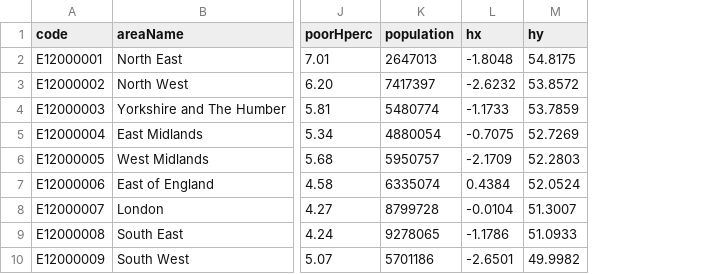
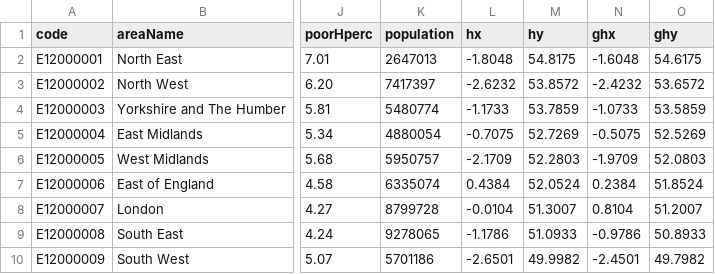
Before and after one commit to safaabdul/data, a CSV file: healthData.csv, drawn as a sheet; only a part is shown, gaps mark what is left out; the diff names each change by its address in the sheet, - before the commit and + after, or states it on an @@ line.

Commit message:
Update healthData.csv

```diff
--- a/healthData.csv
+++ b/healthData.csv
+column N (ghx), rows 2-10: -1.6048 | -2.4232 | -1.0733 | -0.5075 | -1.9709 | 0.2384 | 0.8104 | -0.9786 | -2.4501
+column O (ghy), rows 2-10: 54.6175 | 53.6572 | 53.5859 | 52.5269 | 52.0803 | 51.8524 | 51.2007 | 50.8933 | 49.7982
```
